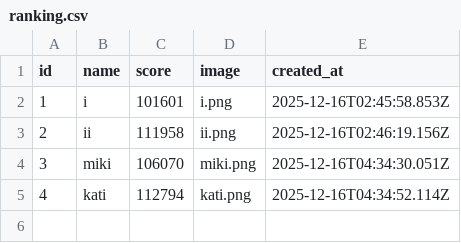
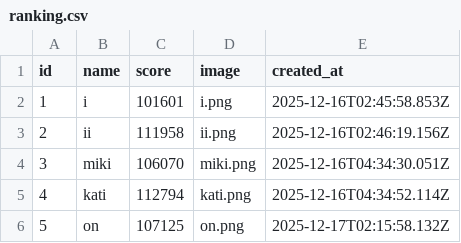
Before and after one commit to y24503/sotuken, a CSV file: JSOK/node/ranking.csv, drawn as a sheet; the diff names each change by its address in the sheet, - before the commit and + after, or states it on an @@ line.

```diff
--- a/JSOK/node/ranking.csv
+++ b/JSOK/node/ranking.csv
+row 6: 5 | on | 107125 | on.png | 2025-12-17T02:15:58.132Z
```
Also changed, not shown: Demo/node/ranking.csv, JSOK/ml/data/features.csv, 7 other files.
